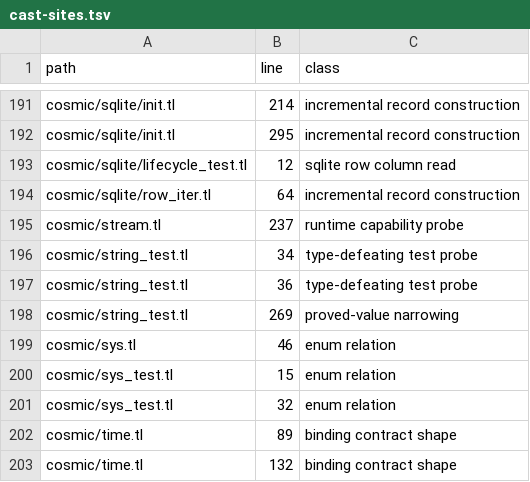
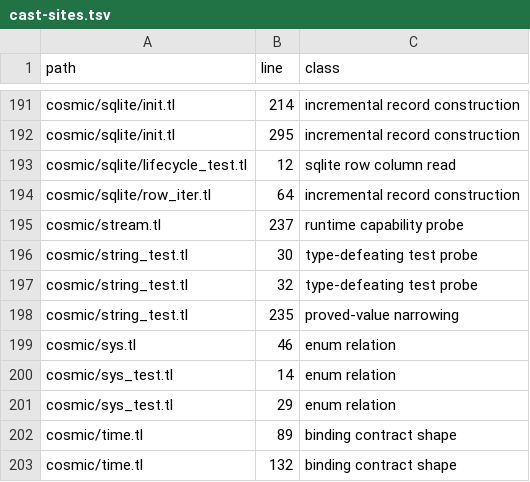
Before and after one commit to cosmic-lua/cosmic, a TSV file: docs/design/cast-sites.tsv, drawn as a sheet; only a part is shown, gaps mark what is left out.

```diff
--- a/docs/design/cast-sites.tsv
+++ b/docs/design/cast-sites.tsv
@@ -195,8 +195,8 @@ cosmic/sqlite/row_iter.tl	64	incremental record construction
 cosmic/stream.tl	237	runtime capability probe
-cosmic/string_test.tl	34	type-defeating test probe
-cosmic/string_test.tl	36	type-defeating test probe
-cosmic/string_test.tl	269	proved-value narrowing
+cosmic/string_test.tl	30	type-defeating test probe
+cosmic/string_test.tl	32	type-defeating test probe
+cosmic/string_test.tl	235	proved-value narrowing
 cosmic/sys.tl	46	enum relation
-cosmic/sys_test.tl	15	enum relation
-cosmic/sys_test.tl	32	enum relation
+cosmic/sys_test.tl	14	enum relation
+cosmic/sys_test.tl	29	enum relation
 cosmic/time.tl	89	binding contract shape
```
Also changed, not shown: 26 other files.
